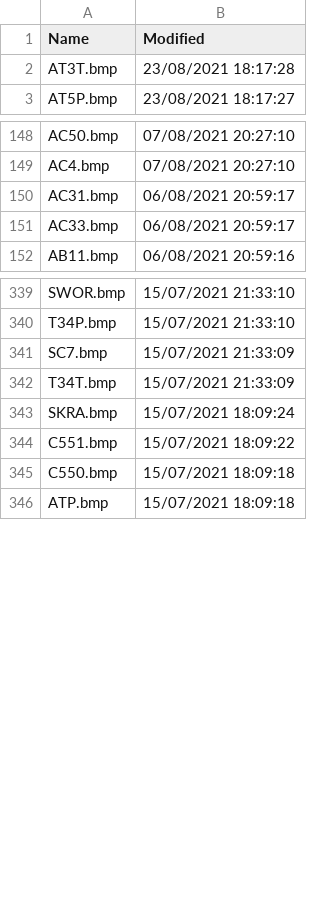
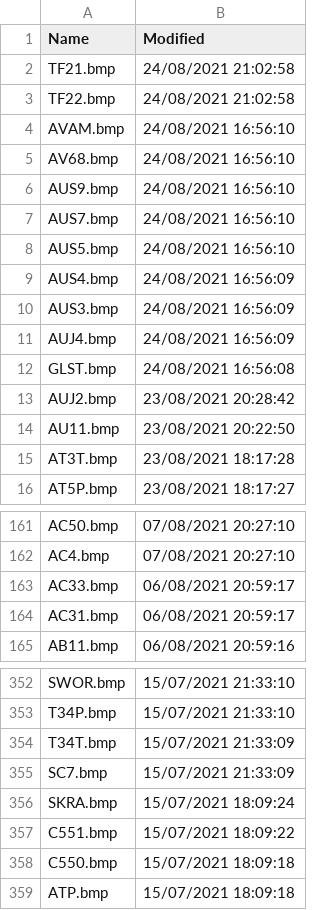
Before and after one commit to classicvalues/VRSOperatorFlags, a CSV file: DVSilhouettes.csv, drawn as a sheet; only a part is shown, gaps mark what is left out.

Commit message:
DVSilhouettes - 409

```diff
--- a/DVSilhouettes.csv
+++ b/DVSilhouettes.csv
@@ -1,2 +1,15 @@
 Name,Modified
+TF21.bmp,24/08/2021 21:02:58
+TF22.bmp,24/08/2021 21:02:58
+AVAM.bmp,24/08/2021 16:56:10
+AV68.bmp,24/08/2021 16:56:10
+AUS9.bmp,24/08/2021 16:56:10
+AUS7.bmp,24/08/2021 16:56:10
+AUS5.bmp,24/08/2021 16:56:10
+AUS4.bmp,24/08/2021 16:56:09
+AUS3.bmp,24/08/2021 16:56:09
+AUJ4.bmp,24/08/2021 16:56:09
+GLST.bmp,24/08/2021 16:56:08
+AUJ2.bmp,23/08/2021 20:28:42
+AU11.bmp,23/08/2021 20:22:50
 AT3T.bmp,23/08/2021 18:17:28
@@ -149,4 +162,4 @@ AC50.bmp,07/08/2021 20:27:10
 AC4.bmp,07/08/2021 20:27:10
+AC33.bmp,06/08/2021 20:59:17
 AC31.bmp,06/08/2021 20:59:17
-AC33.bmp,06/08/2021 20:59:17
 AB11.bmp,06/08/2021 20:59:16
@@ -340,4 +353,4 @@ SWOR.bmp,15/07/2021 21:33:10
 T34P.bmp,15/07/2021 21:33:10
+T34T.bmp,15/07/2021 21:33:09
 SC7.bmp,15/07/2021 21:33:09
-T34T.bmp,15/07/2021 21:33:09
 SKRA.bmp,15/07/2021 18:09:24
```
Also changed, not shown: 1 other file.
